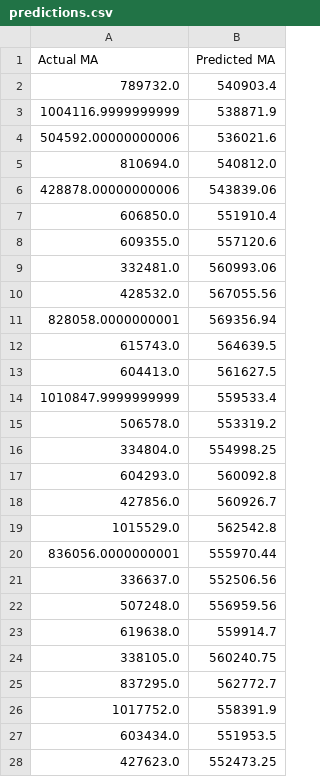
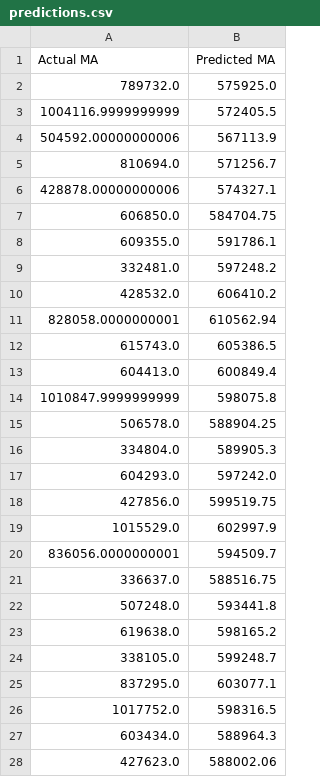
Before and after one commit to Sofines/time-series-prediction, a CSV file: results/predictions.csv, drawn as a sheet; only a part is shown; the diff covers the shown part only.

```diff
--- a/results/predictions.csv
+++ b/results/predictions.csv
@@ -1,28 +1,28 @@
 Actual MA,Predicted MA
-789732.0,540903.4
-1004116.9999999999,538871.9
-504592.00000000006,536021.6
-810694.0,540812.0
-428878.00000000006,543839.06
-606850.0,551910.4
-609355.0,557120.6
-332481.0,560993.06
-428532.0,567055.56
-828058.0000000001,569356.94
-615743.0,564639.5
-604413.0,561627.5
-1010847.9999999999,559533.4
-506578.0,553319.2
-334804.0,554998.25
-604293.0,560092.8
-427856.0,560926.7
-1015529.0,562542.8
-836056.0000000001,555970.44
-336637.0,552506.56
-507248.0,556959.56
-619638.0,559914.7
-338105.0,560240.75
-837295.0,562772.7
-1017752.0,558391.9
-603434.0,551953.5
-427623.0,552473.25
+789732.0,575925.0
+1004116.9999999999,572405.5
+504592.00000000006,567113.9
+810694.0,571256.7
+428878.00000000006,574327.1
+606850.0,584704.75
+609355.0,591786.1
+332481.0,597248.2
+428532.0,606410.2
+828058.0000000001,610562.94
+615743.0,605386.5
+604413.0,600849.4
+1010847.9999999999,598075.8
+506578.0,588904.25
+334804.0,589905.3
+604293.0,597242.0
+427856.0,599519.75
+1015529.0,602997.9
+836056.0000000001,594509.7
+336637.0,588516.75
+507248.0,593441.8
+619638.0,598165.2
+338105.0,599248.7
+837295.0,603077.1
+1017752.0,598316.5
+603434.0,588964.3
+427623.0,588002.06
```
Also changed, not shown: 37 edited cells elsewhere in this file, 18 other files.
